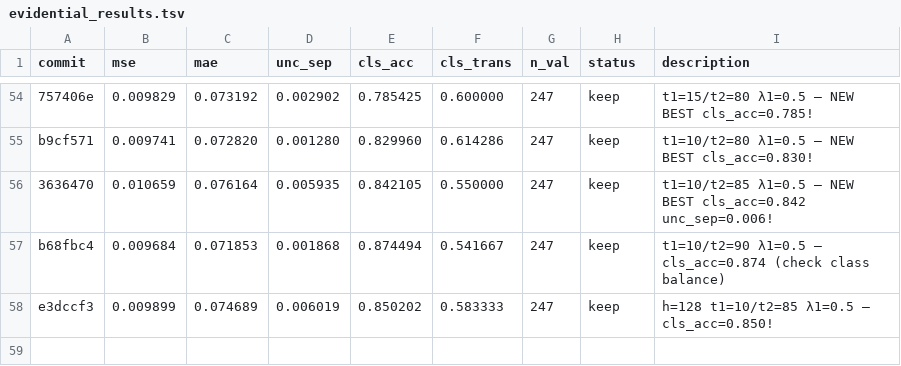
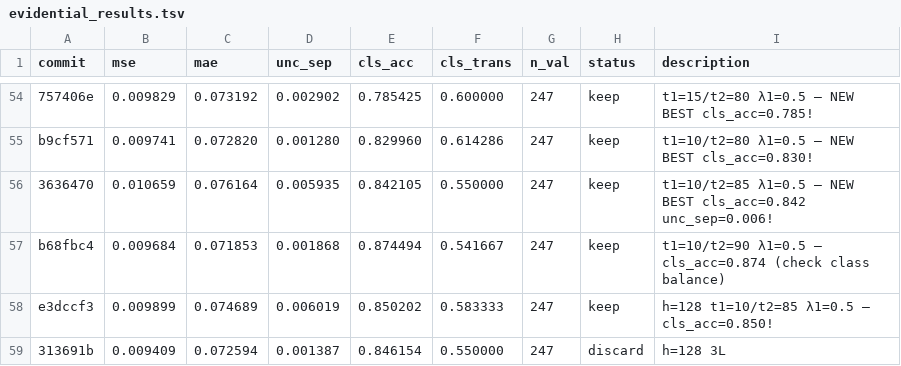
Before and after one commit to jayscpu/autosearch, a TSV file: evidential/evidential_results.tsv, drawn as a sheet; only a part is shown, gaps mark what is left out.

Commit message:
exp 61: h=128 3L — cls_acc=0.846 unc_sep=+0.001387 [discard]

```diff
--- a/evidential/evidential_results.tsv
+++ b/evidential/evidential_results.tsv
@@ -58 +58,2 @@ b68fbc4	0.009684	0.071853	0.001868	0.874494	0.541667	247	keep	t1=10/t2=90 λ1=0.
 e3dccf3	0.009899	0.074689	0.006019	0.850202	0.583333	247	keep	h=128 t1=10/t2=85 λ1=0.5 — cls_acc=0.850!
+313691b	0.009409	0.072594	0.001387	0.846154	0.550000	247	discard	h=128 3L
```
